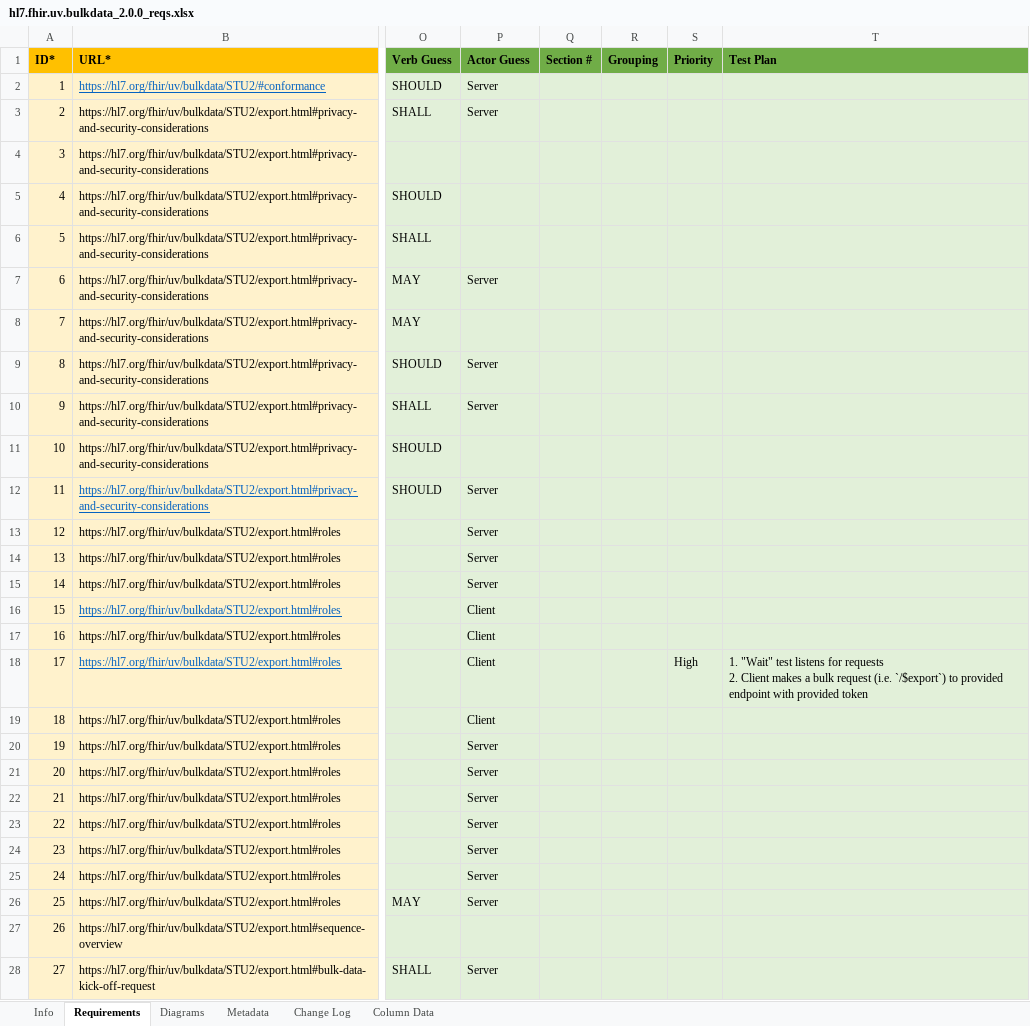
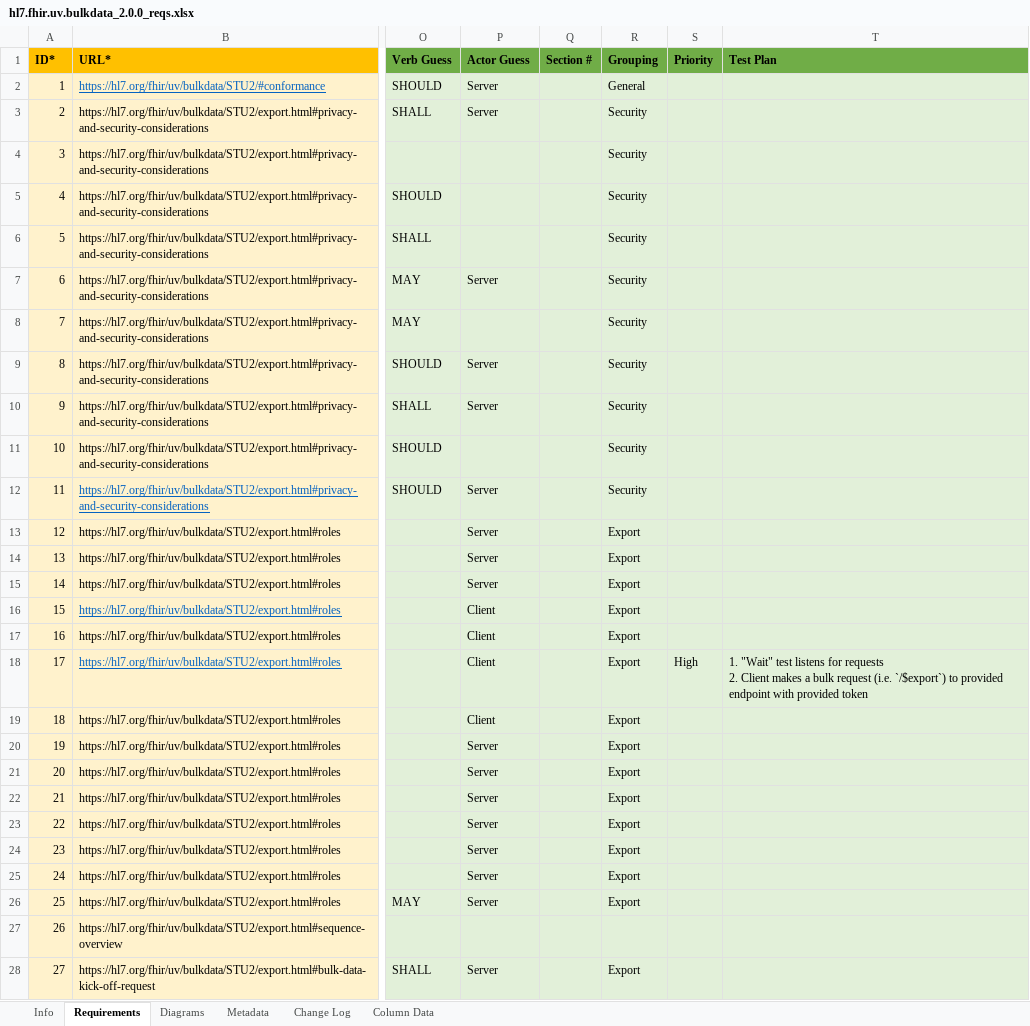
Before and after one commit to inferno-framework/bulk-data-test-kit, an Excel workbook: lib/bulk_data_test_kit/requirements/hl7.fhir.uv.bulkdata_2.0.0_reqs.xlsx, sheet Requirements, drawn as a sheet; only a part is shown, gaps mark what is left out; values as stored, in another font and other column widths than the file's, no borders; the diff covers the shown part only; the diff names each change by its address in the sheet, - before the commit and + after, or states it on an @@ line.

Commit message:
Add Requirements groupings for sub-requirement calculation (#55)
* typo fix

* add requirement groups for sub-requirements

```diff
--- a/lib/bulk_data_test_kit/requirements/hl7.fhir.uv.bulkdata_2.0.0_reqs.xlsx (sheet Requirements)
+++ b/lib/bulk_data_test_kit/requirements/hl7.fhir.uv.bulkdata_2.0.0_reqs.xlsx (sheet Requirements)
-R2 (Grouping): (empty)
+R2 (Grouping): General
-R3:R12 (Grouping): (empty)
+R3:R12 (Grouping): Security
-R13:R26 (Grouping): (empty)
+R13:R26 (Grouping): Export
-R28 (Grouping): (empty)
+R28 (Grouping): Export
```
Also changed, not shown: 260 edited cells and cell formats elsewhere in this sheet, sheet Metadata, lib/bulk_data_test_kit/requirements/hl7.fhir.uv.bulkdata_1.0.0_reqs.xlsx, 3 other files.
